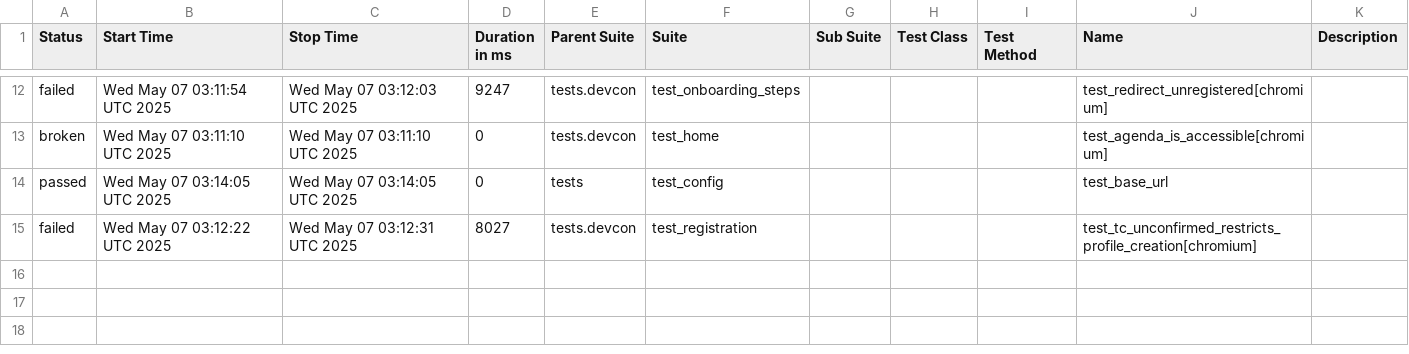
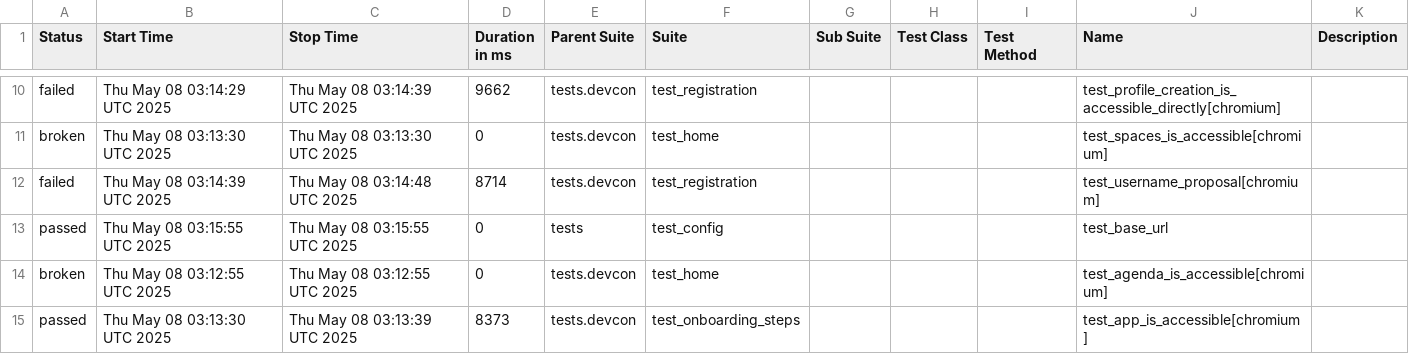
Before and after one commit to andrea-055/devcon_smoke_test, a CSV file: ETH.limo/data/suites.csv, drawn as a sheet; only a part is shown, gaps mark what is left out; the diff covers the shown part only.

```diff
--- a/ETH.limo/data/suites.csv
+++ b/ETH.limo/data/suites.csv
@@ -12,4 +10,6 @@
-"failed","Wed May 07 03:11:54 UTC 2025","Wed May 07 03:12:03 UTC 2025","9247","tests.devcon","test_onboarding_steps","","","","test_redirect_unregistered[chromium]",""
-"broken","Wed May 07 03:11:10 UTC 2025","Wed May 07 03:11:10 UTC 2025","0","tests.devcon","test_home","","","","test_agenda_is_accessible[chromium]",""
-"passed","Wed May 07 03:14:05 UTC 2025","Wed May 07 03:14:05 UTC 2025","0","tests","test_config","","","","test_base_url",""
-"failed","Wed May 07 03:12:22 UTC 2025","Wed May 07 03:12:31 UTC 2025","8027","tests.devcon","test_registration","","","","test_tc_unconfirmed_restricts_profile_creation[chromium]",""
+"failed","Thu May 08 03:14:29 UTC 2025","Thu May 08 03:14:39 UTC 2025","9662","tests.devcon","test_registration","","","","test_profile_creation_is_accessible_directly[chromium]",""
+"broken","Thu May 08 03:13:30 UTC 2025","Thu May 08 03:13:30 UTC 2025","0","tests.devcon","test_home","","","","test_spaces_is_accessible[chromium]",""
+"failed","Thu May 08 03:14:39 UTC 2025","Thu May 08 03:14:48 UTC 2025","8714","tests.devcon","test_registration","","","","test_username_proposal[chromium]",""
+"passed","Thu May 08 03:15:55 UTC 2025","Thu May 08 03:15:55 UTC 2025","0","tests","test_config","","","","test_base_url",""
+"broken","Thu May 08 03:12:55 UTC 2025","Thu May 08 03:12:55 UTC 2025","0","tests.devcon","test_home","","","","test_agenda_is_accessible[chromium]",""
+"passed","Thu May 08 03:13:30 UTC 2025","Thu May 08 03:13:39 UTC 2025","8373","tests.devcon","test_onboarding_steps","","","","test_app_is_accessible[chromium]",""
```
Also changed, not shown: 1 added row, 3 removed rows and 28 edited cells elsewhere in this file, 55 other files.
